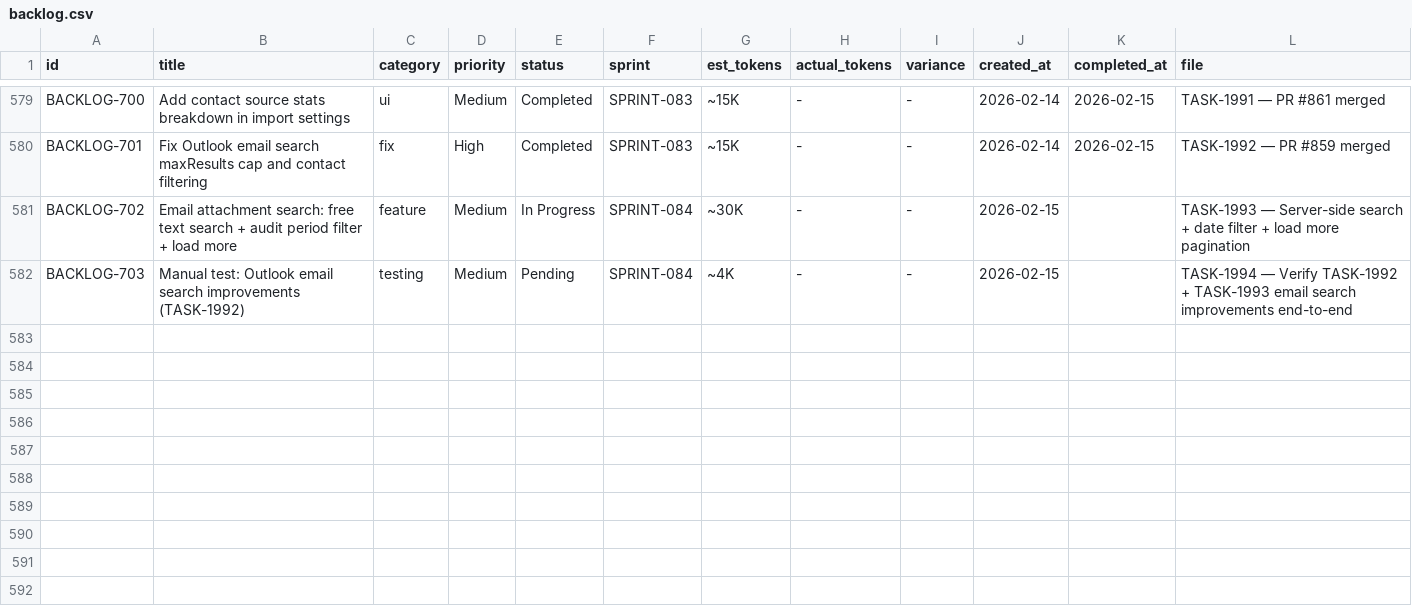
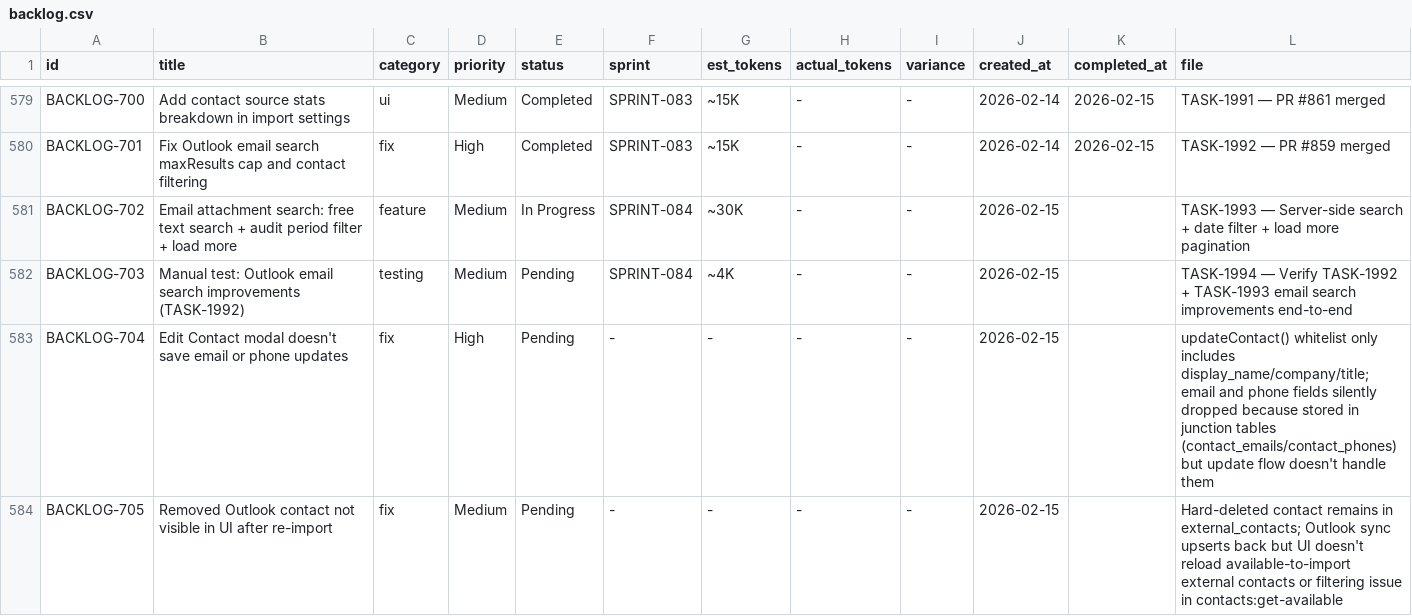
Before and after one commit to 5hdaniel/Mad, a CSV file: .claude/plans/backlog/data/backlog.csv, drawn as a sheet; only a part is shown, gaps mark what is left out; the diff names each change by its address in the sheet, - before the commit and + after, or states it on an @@ line.

```diff
--- a/.claude/plans/backlog/data/backlog.csv
+++ b/.claude/plans/backlog/data/backlog.csv
+row 583: BACKLOG-704 | Edit Contact modal doesn't save email or phone updates | fix | High | Pending | - | - | - | - | 2026-02-15 |  | updateContact() whitelist only includes display_name/company/title; email and phone fields silently dropped because stored in junction tables (contact_emails/contact_phones) but update flow doesn't handle them
+row 584: BACKLOG-705 | Removed Outlook contact not visible in UI after re-import | fix | Medium | Pending | - | - | - | - | 2026-02-15 |  | Hard-deleted contact remains in external_contacts; Outlook sync upserts back but UI doesn't reload available-to-import external contacts or filtering issue in contacts:get-available
```
Also changed, not shown: .claude/metrics/tokens.csv, 2 other files.
